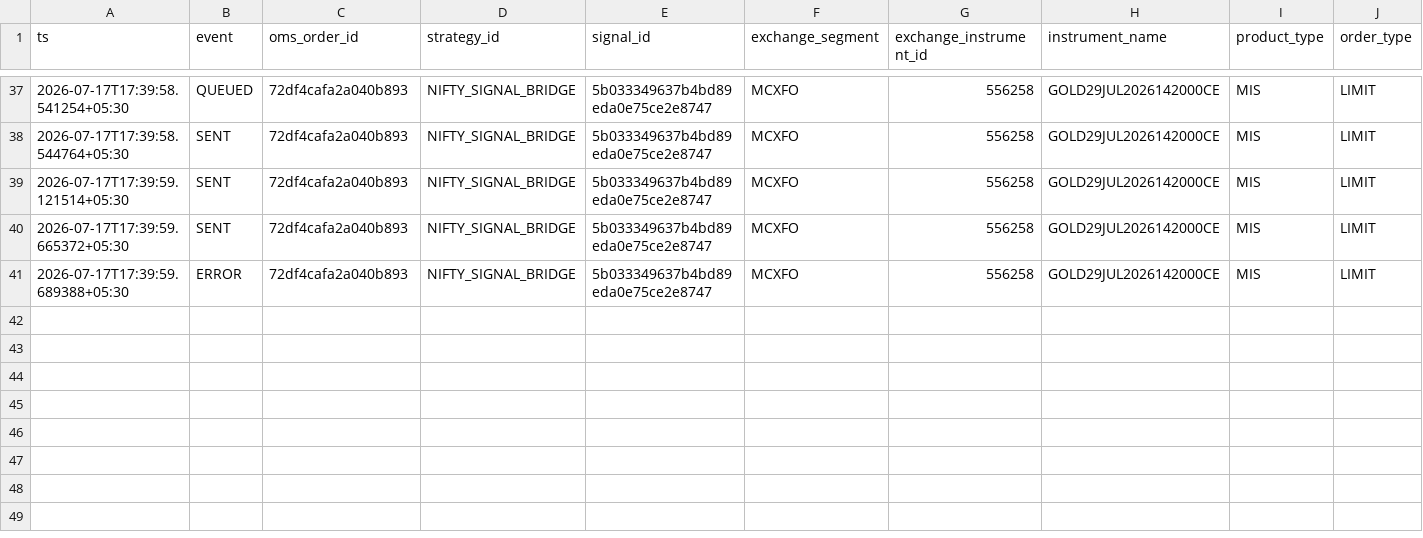
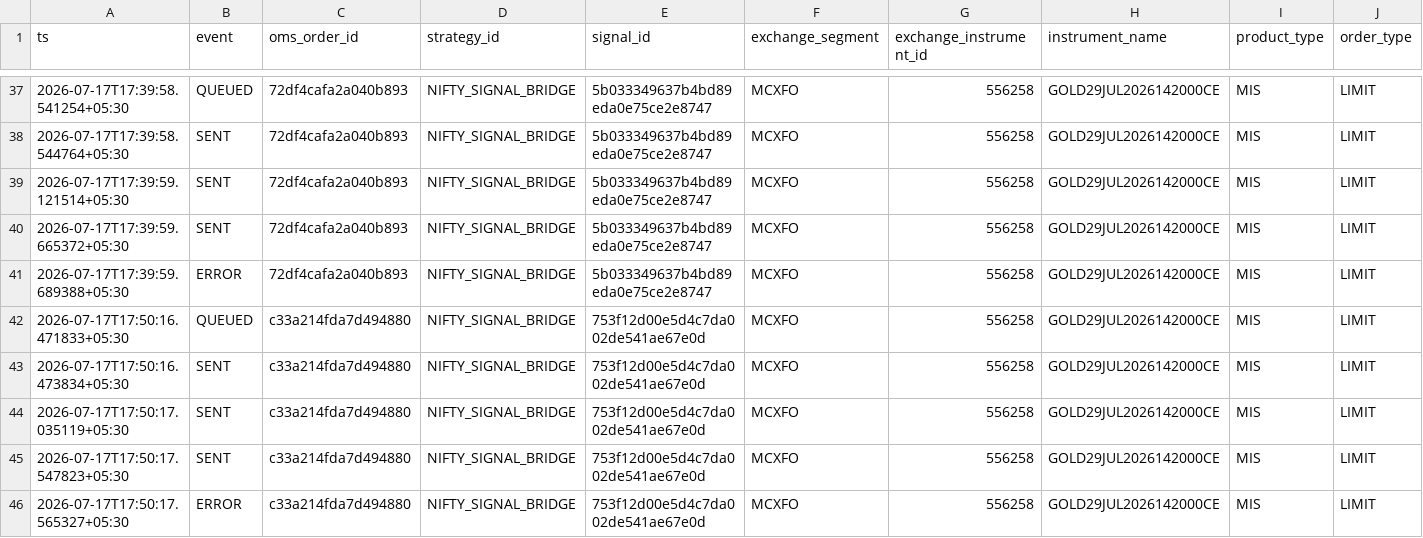
Before and after one commit to shubham-agarwal-techculture/trading-middleware-new, a CSV file: data/orders_log_20260717.csv, drawn as a sheet; only a part is shown, gaps mark what is left out; rows hold the shown columns only; the diff names each change by its address in the sheet, - before the commit and + after, or states it on an @@ line.

```diff
--- a/data/orders_log_20260717.csv
+++ b/data/orders_log_20260717.csv
+row 42: 2026-07-17T17:50:16.471833+05:30 | QUEUED | c33a214fda7d494880 | NIFTY_SIGNAL_BRIDGE | 753f12d00e5d4c7da002de541ae67e0d | MCXFO | 556258 | GOLD29JUL2026142000CE | MIS | LIMIT
+row 43: 2026-07-17T17:50:16.473834+05:30 | SENT | c33a214fda7d494880 | NIFTY_SIGNAL_BRIDGE | 753f12d00e5d4c7da002de541ae67e0d | MCXFO | 556258 | GOLD29JUL2026142000CE | MIS | LIMIT
+row 44: 2026-07-17T17:50:17.035119+05:30 | SENT | c33a214fda7d494880 | NIFTY_SIGNAL_BRIDGE | 753f12d00e5d4c7da002de541ae67e0d | MCXFO | 556258 | GOLD29JUL2026142000CE | MIS | LIMIT
+row 45: 2026-07-17T17:50:17.547823+05:30 | SENT | c33a214fda7d494880 | NIFTY_SIGNAL_BRIDGE | 753f12d00e5d4c7da002de541ae67e0d | MCXFO | 556258 | GOLD29JUL2026142000CE | MIS | LIMIT
+row 46: 2026-07-17T17:50:17.565327+05:30 | ERROR | c33a214fda7d494880 | NIFTY_SIGNAL_BRIDGE | 753f12d00e5d4c7da002de541ae67e0d | MCXFO | 556258 | GOLD29JUL2026142000CE | MIS | LIMIT
```
Also changed, not shown: 5 other files.
